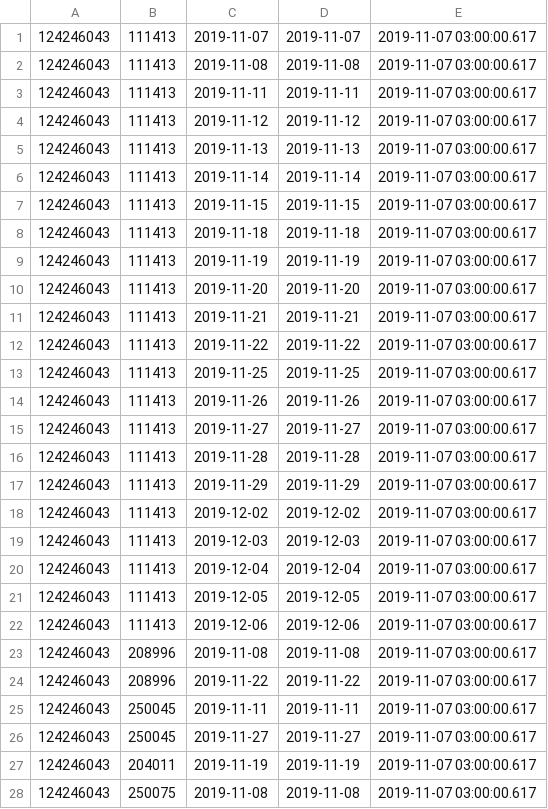
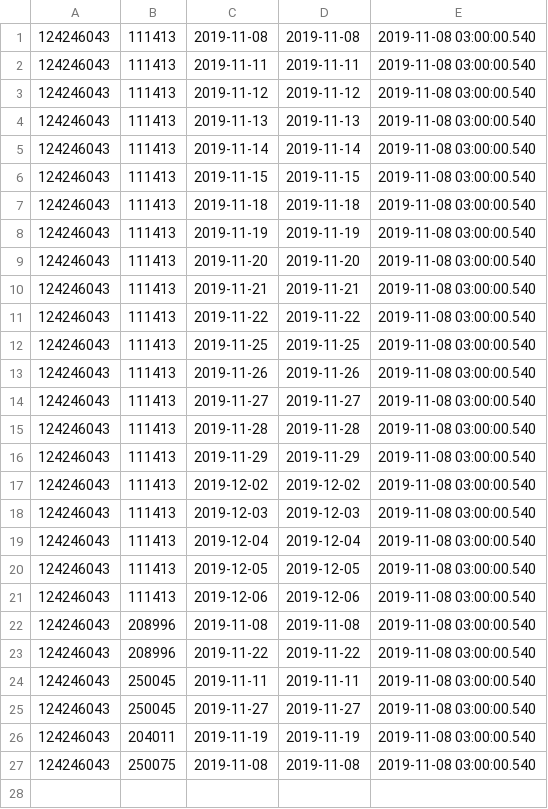
Before and after one commit to vilnius/naujosios-vilnios-poliklinika, a CSV file: 124246043_doctors_excluded.csv, drawn as a sheet.

```diff
--- a/124246043_doctors_excluded.csv
+++ b/124246043_doctors_excluded.csv
@@ -1,28 +1,27 @@
-124246043;111413;2019-11-07;2019-11-07;2019-11-07 03:00:00.617
-124246043;111413;2019-11-08;2019-11-08;2019-11-07 03:00:00.617
-124246043;111413;2019-11-11;2019-11-11;2019-11-07 03:00:00.617
-124246043;111413;2019-11-12;2019-11-12;2019-11-07 03:00:00.617
-124246043;111413;2019-11-13;2019-11-13;2019-11-07 03:00:00.617
-124246043;111413;2019-11-14;2019-11-14;2019-11-07 03:00:00.617
-124246043;111413;2019-11-15;2019-11-15;2019-11-07 03:00:00.617
-124246043;111413;2019-11-18;2019-11-18;2019-11-07 03:00:00.617
-124246043;111413;2019-11-19;2019-11-19;2019-11-07 03:00:00.617
-124246043;111413;2019-11-20;2019-11-20;2019-11-07 03:00:00.617
-124246043;111413;2019-11-21;2019-11-21;2019-11-07 03:00:00.617
-124246043;111413;2019-11-22;2019-11-22;2019-11-07 03:00:00.617
-124246043;111413;2019-11-25;2019-11-25;2019-11-07 03:00:00.617
-124246043;111413;2019-11-26;2019-11-26;2019-11-07 03:00:00.617
-124246043;111413;2019-11-27;2019-11-27;2019-11-07 03:00:00.617
-124246043;111413;2019-11-28;2019-11-28;2019-11-07 03:00:00.617
-124246043;111413;2019-11-29;2019-11-29;2019-11-07 03:00:00.617
-124246043;111413;2019-12-02;2019-12-02;2019-11-07 03:00:00.617
-124246043;111413;2019-12-03;2019-12-03;2019-11-07 03:00:00.617
-124246043;111413;2019-12-04;2019-12-04;2019-11-07 03:00:00.617
-124246043;111413;2019-12-05;2019-12-05;2019-11-07 03:00:00.617
-124246043;111413;2019-12-06;2019-12-06;2019-11-07 03:00:00.617
-124246043;208996;2019-11-08;2019-11-08;2019-11-07 03:00:00.617
-124246043;208996;2019-11-22;2019-11-22;2019-11-07 03:00:00.617
-124246043;250045;2019-11-11;2019-11-11;2019-11-07 03:00:00.617
-124246043;250045;2019-11-27;2019-11-27;2019-11-07 03:00:00.617
-124246043;204011;2019-11-19;2019-11-19;2019-11-07 03:00:00.617
-124246043;250075;2019-11-08;2019-11-08;2019-11-07 03:00:00.617
+124246043;111413;2019-11-08;2019-11-08;2019-11-08 03:00:00.540
+124246043;111413;2019-11-11;2019-11-11;2019-11-08 03:00:00.540
+124246043;111413;2019-11-12;2019-11-12;2019-11-08 03:00:00.540
+124246043;111413;2019-11-13;2019-11-13;2019-11-08 03:00:00.540
+124246043;111413;2019-11-14;2019-11-14;2019-11-08 03:00:00.540
+124246043;111413;2019-11-15;2019-11-15;2019-11-08 03:00:00.540
+124246043;111413;2019-11-18;2019-11-18;2019-11-08 03:00:00.540
+124246043;111413;2019-11-19;2019-11-19;2019-11-08 03:00:00.540
+124246043;111413;2019-11-20;2019-11-20;2019-11-08 03:00:00.540
+124246043;111413;2019-11-21;2019-11-21;2019-11-08 03:00:00.540
+124246043;111413;2019-11-22;2019-11-22;2019-11-08 03:00:00.540
+124246043;111413;2019-11-25;2019-11-25;2019-11-08 03:00:00.540
+124246043;111413;2019-11-26;2019-11-26;2019-11-08 03:00:00.540
+124246043;111413;2019-11-27;2019-11-27;2019-11-08 03:00:00.540
+124246043;111413;2019-11-28;2019-11-28;2019-11-08 03:00:00.540
+124246043;111413;2019-11-29;2019-11-29;2019-11-08 03:00:00.540
+124246043;111413;2019-12-02;2019-12-02;2019-11-08 03:00:00.540
+124246043;111413;2019-12-03;2019-12-03;2019-11-08 03:00:00.540
+124246043;111413;2019-12-04;2019-12-04;2019-11-08 03:00:00.540
+124246043;111413;2019-12-05;2019-12-05;2019-11-08 03:00:00.540
+124246043;111413;2019-12-06;2019-12-06;2019-11-08 03:00:00.540
+124246043;208996;2019-11-08;2019-11-08;2019-11-08 03:00:00.540
+124246043;208996;2019-11-22;2019-11-22;2019-11-08 03:00:00.540
+124246043;250045;2019-11-11;2019-11-11;2019-11-08 03:00:00.540
+124246043;250045;2019-11-27;2019-11-27;2019-11-08 03:00:00.540
+124246043;204011;2019-11-19;2019-11-19;2019-11-08 03:00:00.540
+124246043;250075;2019-11-08;2019-11-08;2019-11-08 03:00:00.540
```
Also changed, not shown: 124246043_family_doctors_list.csv, 1 other file.
